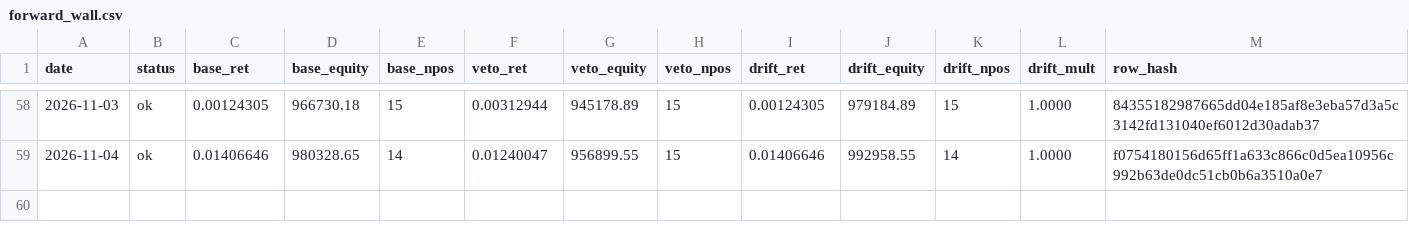
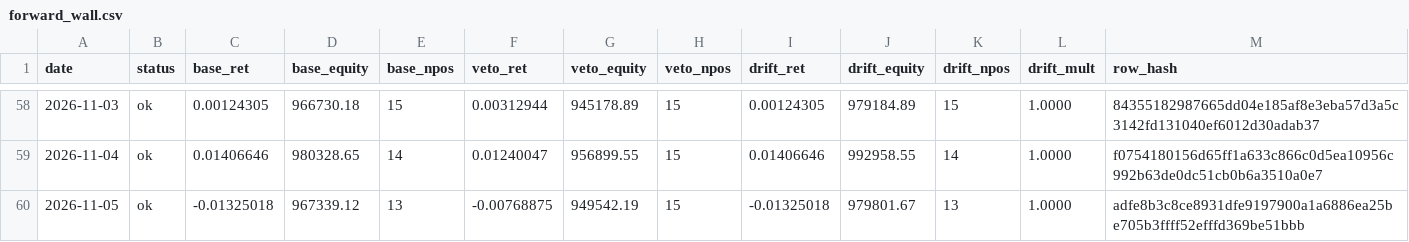
Before and after one commit to kreeshpatel/nifty-satvik, a CSV file: results/forward_wall.csv, drawn as a sheet; only a part is shown, gaps mark what is left out.

Commit message:
chore(wall): forward-wall daily log 2026-11-05 [run 42032209562]

```diff
--- a/results/forward_wall.csv
+++ b/results/forward_wall.csv
@@ -59 +59,2 @@ date,status,base_ret,base_equity,base_npos,veto_ret,veto_equity,veto_npos,drift_
 2026-11-04,ok,0.01406646,980328.65,14,0.01240047,956899.55,15,0.01406646,992958.55,14,1.0000,f0754180156d65ff1a633c866c0d5ea10956c992b63de0dc51cb0b6a3510a0e7
+2026-11-05,ok,-0.01325018,967339.12,13,-0.00768875,949542.19,15,-0.01325018,979801.67,13,1.0000,adfe8b3c8ce8931dfe9197900a1a6886ea25be705b3ffff52efffd369be51bbb
```
Also changed, not shown: results/wall_veto/paper_ledger_history.csv, results/wall_veto/portfolio_history.csv, 6 other files.
